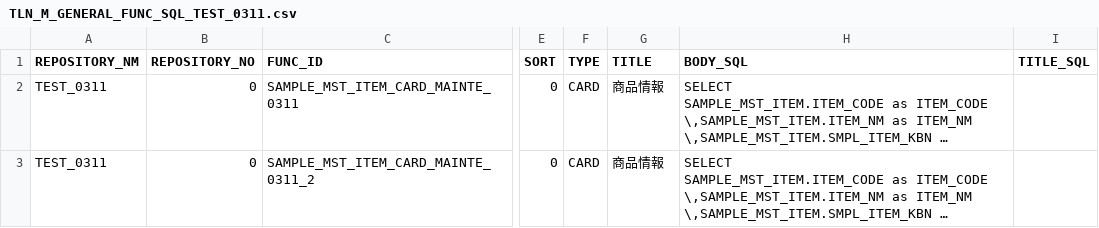
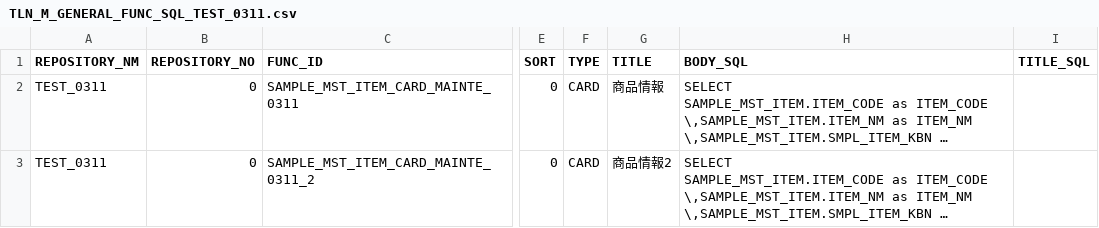
Before and after one commit to ShojiOmiya/git_test, a CSV file: git_test/TEST_0311/TLN_M_GENERAL_FUNC_SQL_TEST_0311.csv, drawn as a sheet; only a part is shown, gaps mark what is left out; long unchanged cells end in …; the diff names each change by its address in the sheet, - before the commit and + after, or states it on an @@ line.

```diff
--- a/git_test/TEST_0311/TLN_M_GENERAL_FUNC_SQL_TEST_0311.csv
+++ b/git_test/TEST_0311/TLN_M_GENERAL_FUNC_SQL_TEST_0311.csv
-G3 (TITLE): 商品情報
+G3 (TITLE): 商品情報2
```
Also changed, not shown: git_test/TEST_0311/TLN_M_GENERAL_ITEM_OPTN_TEST_0311.csv.
